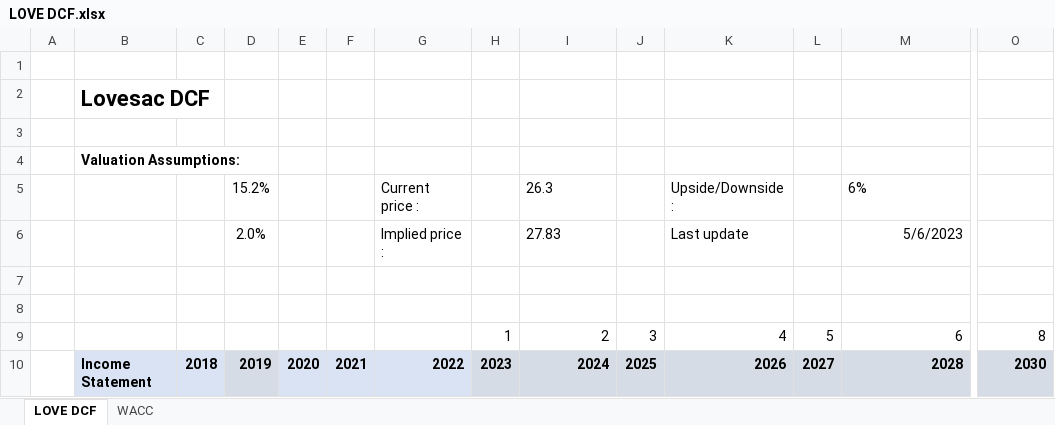
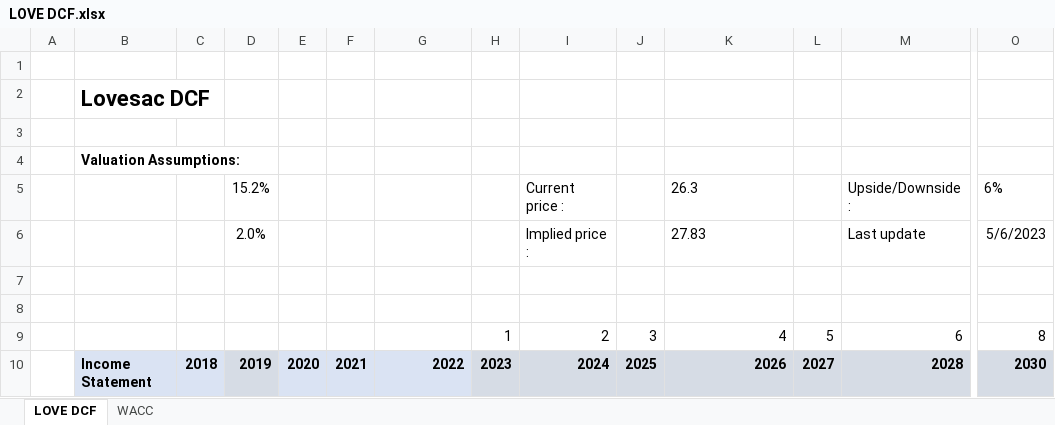
Before and after one commit to alessandro-ognibene/DCFs, an Excel workbook: LOVE DCF.xlsx, sheet LOVE DCF, drawn as a sheet; only a part is shown, gaps mark what is left out; values as stored, in another font and other column widths than the file's, no borders; removed rows and columns are numbered as before the commit, all else as after; rows hold the shown columns only; the diff names each change by its address in the sheet, - before the commit and + after, or states it on an @@ line.

Commit message:
Add files via upload

```diff
--- a/LOVE DCF.xlsx (sheet LOVE DCF)
+++ b/LOVE DCF.xlsx (sheet LOVE DCF)
-row 5:  |  |  | 15.2% |  |  | Current price : |  | 26.3 |  | Upside/Downside : |  | 6%
-row 6:  |  |  | 2.0% |  |  | Implied price : |  | 27.83 |  | Last update |  | 5/6/2023
+row 5:  |  |  | 15.2% |  |  |  |  | Current price : |  | 26.3 |  | Upside/Downside : | 6%
+row 6:  |  |  | 2.0% |  |  |  |  | Implied price : |  | 27.83 |  | Last update | 5/6/2023
```
